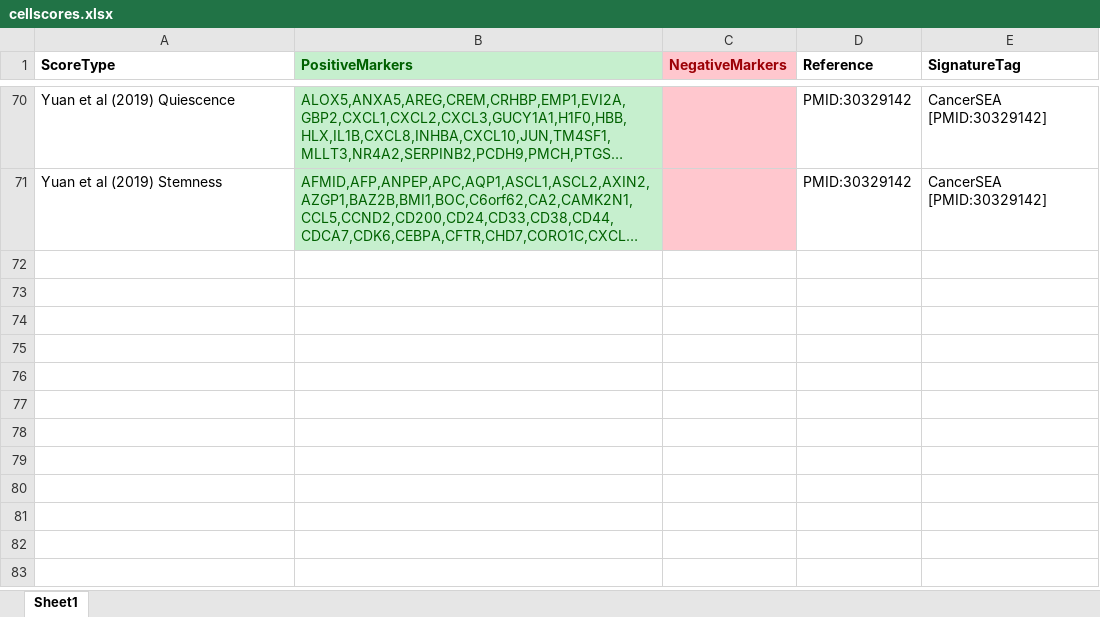
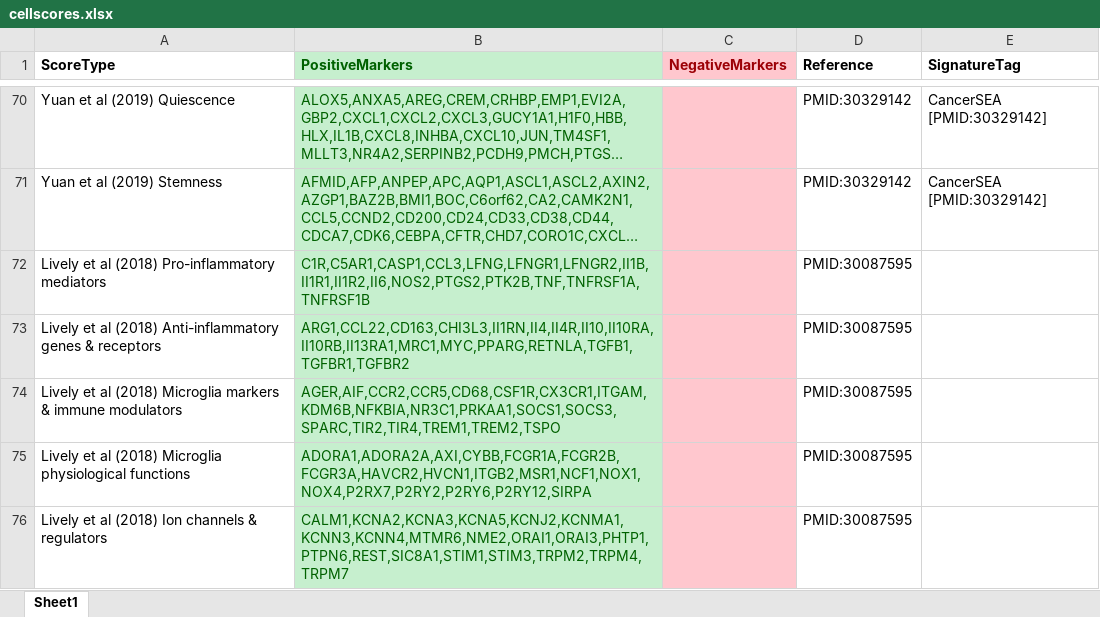
Before and after one commit to jamesjcai/scGEAToolbox, an Excel workbook: resources/cellscores.xlsx, sheet Sheet1, drawn as a sheet; only a part is shown, gaps mark what is left out; long unchanged cells end in …; values as stored, in another font and other column widths than the file's, no borders; the diff names each change by its address in the sheet, - before the commit and + after, or states it on an @@ line.

Commit message:
Update cellscores.xlsx

```diff
--- a/resources/cellscores.xlsx (sheet Sheet1)
+++ b/resources/cellscores.xlsx (sheet Sheet1)
+row 72: Lively et al (2018) Pro-inflammatory mediators | C1R,C5AR1,CASP1,CCL3,LFNG,LFNGR1,LFNGR2,II1B,II1R1,II1R2,II6,NOS2,PTGS2,PTK2B,TNF,TNFRSF1A,TNFRSF1B |  | PMID:30087595
+row 73: Lively et al (2018) Anti-inflammatory genes & receptors | ARG1,CCL22,CD163,CHI3L3,II1RN,II4,II4R,II10,II10RA,II10RB,II13RA1,MRC1,MYC,PPARG,RETNLA,TGFB1,TGFBR1,TGFBR2 |  | PMID:30087595
+row 74: Lively et al (2018) Microglia markers & immune modulators | AGER,AIF,CCR2,CCR5,CD68,CSF1R,CX3CR1,ITGAM,KDM6B,NFKBIA,NR3C1,PRKAA1,SOCS1,SOCS3,SPARC,TIR2,TIR4,TREM1,TREM2,TSPO |  | PMID:30087595
+row 75: Lively et al (2018) Microglia physiological functions | ADORA1,ADORA2A,AXI,CYBB,FCGR1A,FCGR2B,FCGR3A,HAVCR2,HVCN1,ITGB2,MSR1,NCF1,NOX1,NOX4,P2RX7,P2RY2,P2RY6,P2RY12,SIRPA |  | PMID:30087595
+row 76: Lively et al (2018) Ion channels & regulators | CALM1,KCNA2,KCNA3,KCNA5,KCNJ2,KCNMA1,KCNN3,KCNN4,MTMR6,NME2,ORAI1,ORAI3,PHTP1,PTPN6,REST,SIC8A1,STIM1,STIM3,TRPM2,TRPM4,TRPM7 |  | PMID:30087595
```
